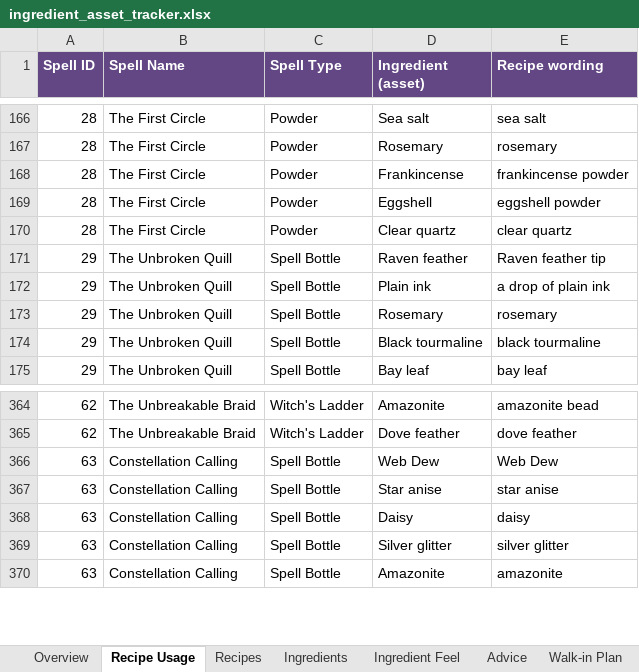
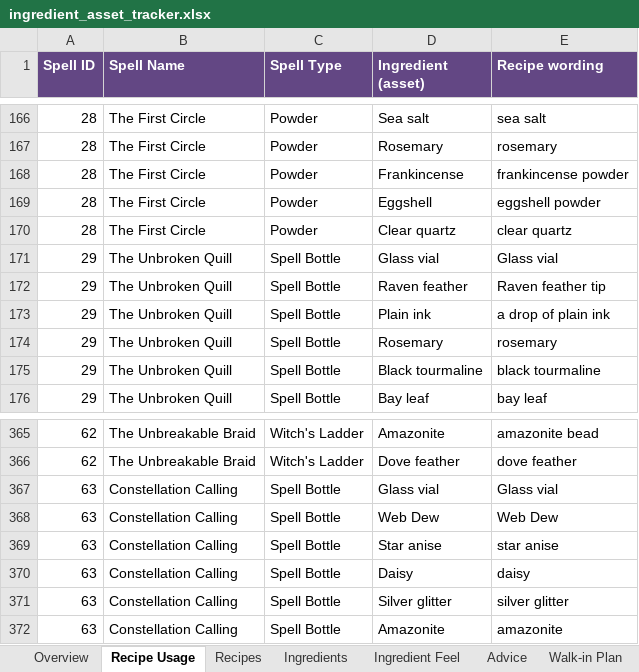
Before and after one commit to you36911-lab/The-Loveborne-Witchs-Emporium, an Excel workbook: ingredient_asset_tracker.xlsx, sheet Recipe Usage, drawn as a sheet; only a part is shown, gaps mark what is left out; values as stored, in another font and other column widths than the file's, no borders; the diff names each change by its address in the sheet, - before the commit and + after, or states it on an @@ line.

```diff
--- a/ingredient_asset_tracker.xlsx (sheet Recipe Usage)
+++ b/ingredient_asset_tracker.xlsx (sheet Recipe Usage)
+row 171: 29 | The Unbroken Quill | Spell Bottle | Glass vial | Glass vial
+row 367: 63 | Constellation Calling | Spell Bottle | Glass vial | Glass vial
```
Also changed, not shown: sheet Ingredients, sheet Walk-in Plan, 3 other files.
